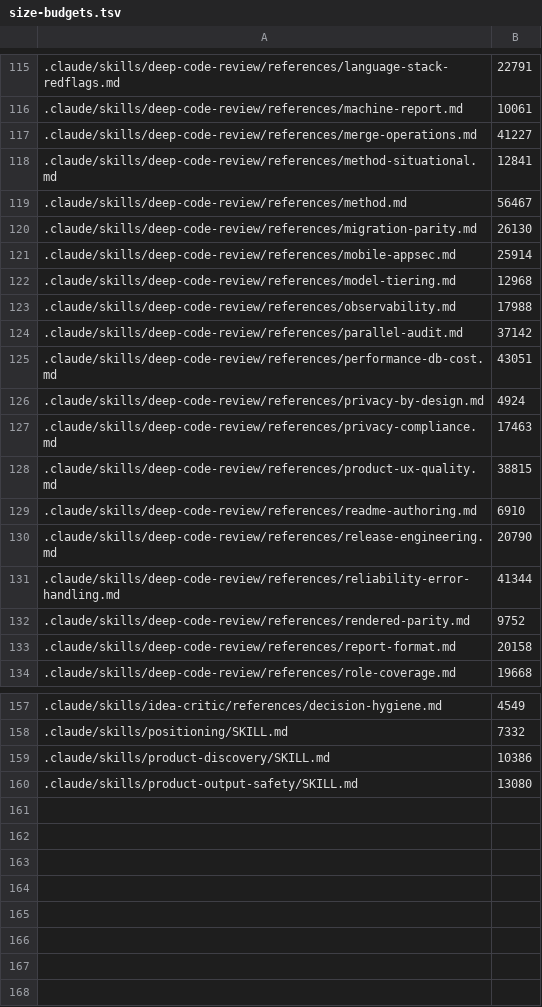
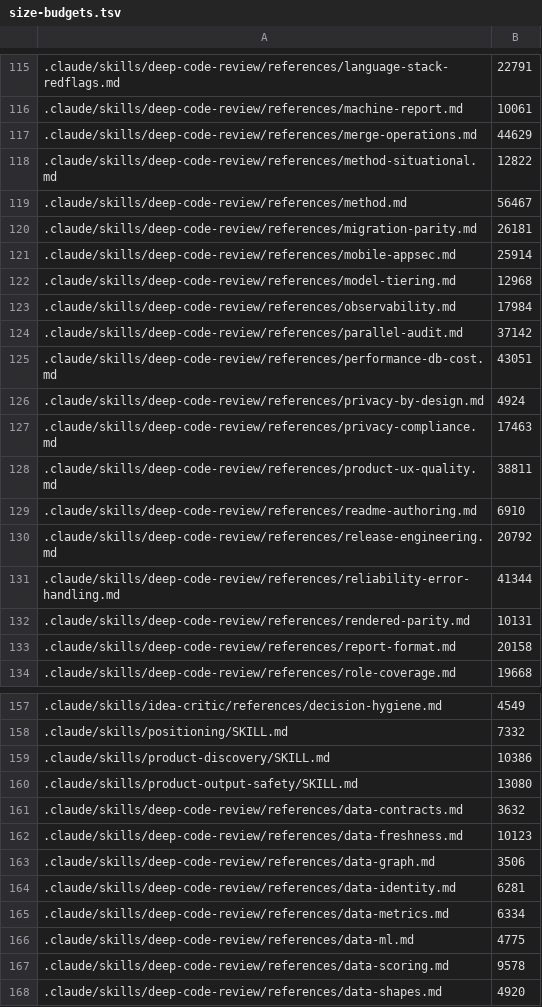
Before and after one commit to remigiusz-antczak/deep-code-review, a TSV file: scripts/size-budgets.tsv, drawn as a sheet; only a part is shown, gaps mark what is left out; the diff covers the shown part only.

```diff
--- a/scripts/size-budgets.tsv
+++ b/scripts/size-budgets.tsv
@@ -116,9 +116,9 @@
 .claude/skills/deep-code-review/references/machine-report.md	10061
-.claude/skills/deep-code-review/references/merge-operations.md	41227
-.claude/skills/deep-code-review/references/method-situational.md	12841
+.claude/skills/deep-code-review/references/merge-operations.md	44629
+.claude/skills/deep-code-review/references/method-situational.md	12822
 .claude/skills/deep-code-review/references/method.md	56467
-.claude/skills/deep-code-review/references/migration-parity.md	26130
+.claude/skills/deep-code-review/references/migration-parity.md	26181
 .claude/skills/deep-code-review/references/mobile-appsec.md	25914
 .claude/skills/deep-code-review/references/model-tiering.md	12968
-.claude/skills/deep-code-review/references/observability.md	17988
+.claude/skills/deep-code-review/references/observability.md	17984
 .claude/skills/deep-code-review/references/parallel-audit.md	37142
@@ -127,7 +127,7 @@
 .claude/skills/deep-code-review/references/privacy-compliance.md	17463
-.claude/skills/deep-code-review/references/product-ux-quality.md	38815
+.claude/skills/deep-code-review/references/product-ux-quality.md	38811
 .claude/skills/deep-code-review/references/readme-authoring.md	6910
-.claude/skills/deep-code-review/references/release-engineering.md	20790
+.claude/skills/deep-code-review/references/release-engineering.md	20792
 .claude/skills/deep-code-review/references/reliability-error-handling.md	41344
-.claude/skills/deep-code-review/references/rendered-parity.md	9752
+.claude/skills/deep-code-review/references/rendered-parity.md	10131
 .claude/skills/deep-code-review/references/report-format.md	20158
@@ -160 +160,9 @@
 .claude/skills/product-output-safety/SKILL.md	13080
+.claude/skills/deep-code-review/references/data-contracts.md	3632
+.claude/skills/deep-code-review/references/data-freshness.md	10123
+.claude/skills/deep-code-review/references/data-graph.md	3506
+.claude/skills/deep-code-review/references/data-identity.md	6281
+.claude/skills/deep-code-review/references/data-metrics.md	6334
+.claude/skills/deep-code-review/references/data-ml.md	4775
+.claude/skills/deep-code-review/references/data-scoring.md	9578
+.claude/skills/deep-code-review/references/data-shapes.md	4920
```
Also changed, not shown: 9 edited cells elsewhere in this file, scripts/mustload-budgets.tsv, 42 other files.
